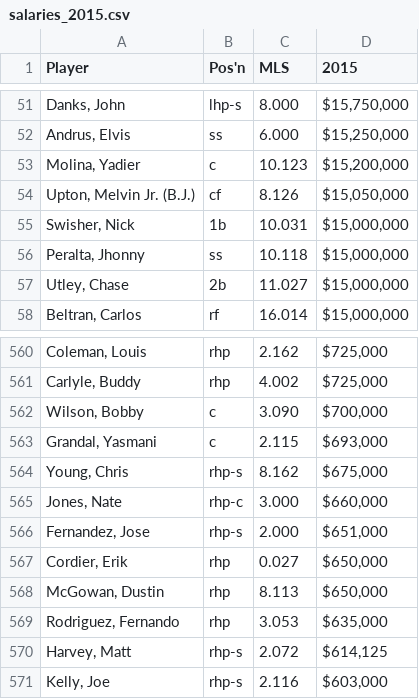
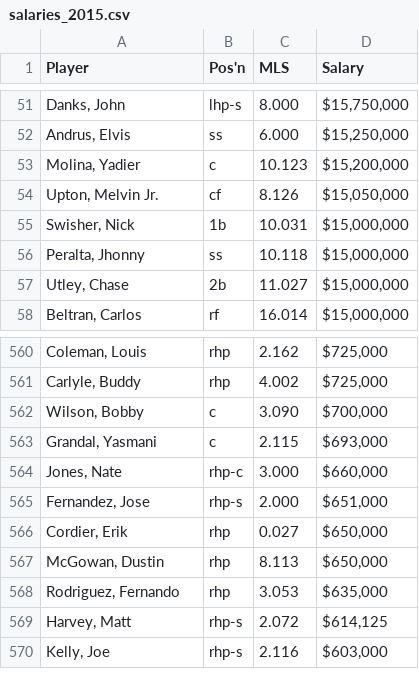
Before and after one commit to rjhelges/Baseball-Salary-Prediction, a CSV file: data/salaries_2015.csv, drawn as a sheet; only a part is shown, gaps mark what is left out; the diff names each change by its address in the sheet, - before the commit and + after, or states it on an @@ line.

```diff
--- a/data/salaries_2015.csv
+++ b/data/salaries_2015.csv
-D1: 2015
+D1: Salary
-A54 (Player): Upton, Melvin Jr. (B.J.)
+A54 (Player): Upton, Melvin Jr.
-row 564: Young, Chris | rhp-s | 8.162 | $675,000
```
Also changed, not shown: data/salaries_2012.csv, data/salaries_2014.csv, 7 other files.
